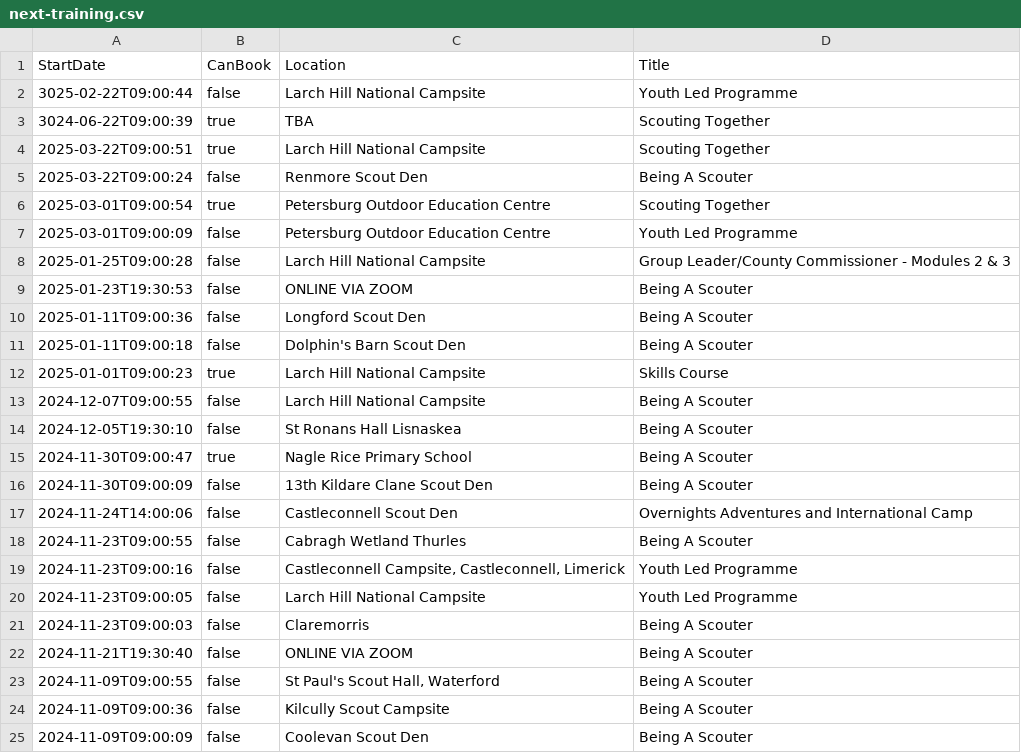
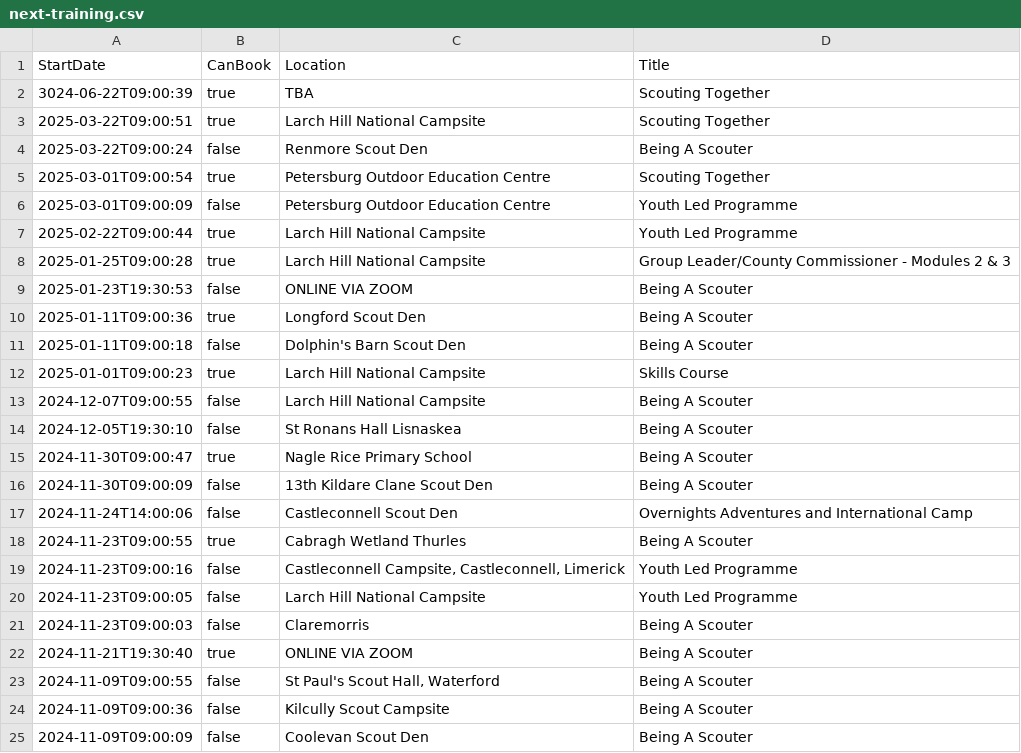
Before and after one commit to markmc/scouts-ie-training-schedule, a CSV file: next-training.csv, drawn as a sheet; only a part is shown.

```diff
--- a/next-training.csv
+++ b/next-training.csv
@@ -1,3 +1,2 @@
 StartDate,CanBook,Location,Title
-"3025-02-22T09:00:44",false,"Larch Hill National Campsite","Youth Led Programme"
 "3024-06-22T09:00:39",true,"TBA","Scouting Together"
@@ -7,5 +6,6 @@ StartDate,CanBook,Location,Title
 "2025-03-01T09:00:09",false,"Petersburg Outdoor Education Centre","Youth Led Programme"
-"2025-01-25T09:00:28",false,"Larch Hill National Campsite","Group Leader/County Commissioner - Modules 2 & 3"
+"2025-02-22T09:00:44",true,"Larch Hill National Campsite","Youth Led Programme"
+"2025-01-25T09:00:28",true,"Larch Hill National Campsite","Group Leader/County Commissioner - Modules 2 & 3"
 "2025-01-23T19:30:53",false,"ONLINE VIA ZOOM","Being A Scouter"
-"2025-01-11T09:00:36",false,"Longford Scout Den","Being A Scouter"
+"2025-01-11T09:00:36",true,"Longford Scout Den","Being A Scouter"
 "2025-01-11T09:00:18",false,"Dolphin's Barn Scout Den","Being A Scouter"
@@ -17,3 +17,3 @@ StartDate,CanBook,Location,Title
 "2024-11-24T14:00:06",false,"Castleconnell Scout Den","Overnights Adventures and International Camp"
-"2024-11-23T09:00:55",false,"Cabragh Wetland Thurles","Being A Scouter"
+"2024-11-23T09:00:55",true,"Cabragh Wetland Thurles","Being A Scouter"
 "2024-11-23T09:00:16",false,"Castleconnell Campsite, Castleconnell, Limerick","Youth Led Programme"
@@ -21,3 +21,3 @@ StartDate,CanBook,Location,Title
 "2024-11-23T09:00:03",false,"Claremorris","Being A Scouter"
-"2024-11-21T19:30:40",false,"ONLINE VIA ZOOM","Being A Scouter"
+"2024-11-21T19:30:40",true,"ONLINE VIA ZOOM","Being A Scouter"
 "2024-11-09T09:00:55",false,"St Paul's Scout Hall, Waterford","Being A Scouter"
```
Also changed, not shown: 1 other file.
